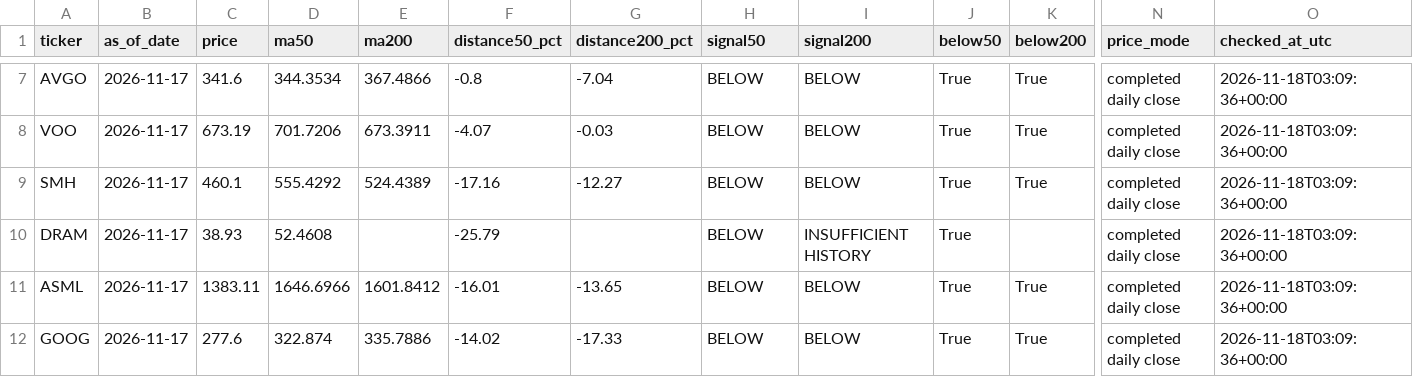
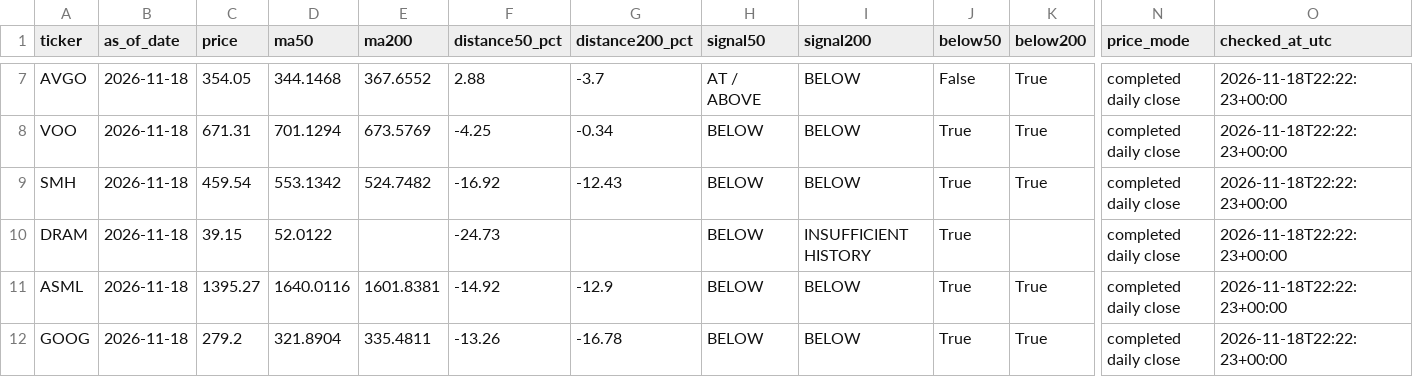
Before and after one commit to kmkrishnakant68-beep/stockpilot-cloud, a CSV file: stockpilot_data/latest_signals.csv, drawn as a sheet; only a part is shown, gaps mark what is left out; the diff covers the shown part only; the diff names each change by its address in the sheet, - before the commit and + after, or states it on an @@ line.

```diff
--- a/stockpilot_data/latest_signals.csv
+++ b/stockpilot_data/latest_signals.csv
-B7:B12 (as_of_date): 2026-11-17
+B7:B12 (as_of_date): 2026-11-18
-C7 (price): 341.6
+C7 (price): 354.05
-D7 (ma50): 344.3534
+D7 (ma50): 344.1468
-E7 (ma200): 367.4866
+E7 (ma200): 367.6552
-F7 (distance50_pct): -0.8
+F7 (distance50_pct): 2.88
-G7 (distance200_pct): -7.04
+G7 (distance200_pct): -3.7
-H7 (signal50): BELOW
+H7 (signal50): AT / ABOVE
-J7 (below50): True
+J7 (below50): False
-O7:O12 (checked_at_utc): 2026-11-18T03:09:36+00:00
+O7:O12 (checked_at_utc): 2026-11-18T22:22:23+00:00
-C8 (price): 673.19
+C8 (price): 671.31
-D8 (ma50): 701.7206
+D8 (ma50): 701.1294
-E8 (ma200): 673.3911
+E8 (ma200): 673.5769
-F8 (distance50_pct): -4.07
+F8 (distance50_pct): -4.25
-G8 (distance200_pct): -0.03
+G8 (distance200_pct): -0.34
-C9 (price): 460.1
+C9 (price): 459.54
-D9 (ma50): 555.4292
+D9 (ma50): 553.1342
-E9 (ma200): 524.4389
+E9 (ma200): 524.7482
-F9 (distance50_pct): -17.16
+F9 (distance50_pct): -16.92
-G9 (distance200_pct): -12.27
+G9 (distance200_pct): -12.43
-C10 (price): 38.93
+C10 (price): 39.15
-D10 (ma50): 52.4608
+D10 (ma50): 52.0122
-F10 (distance50_pct): -25.79
+F10 (distance50_pct): -24.73
-C11 (price): 1383.11
+C11 (price): 1395.27
-D11 (ma50): 1646.6966
+D11 (ma50): 1640.0116
-E11 (ma200): 1601.8412
+E11 (ma200): 1601.8381
-F11 (distance50_pct): -16.01
+F11 (distance50_pct): -14.92
-G11 (distance200_pct): -13.65
+G11 (distance200_pct): -12.9
-C12 (price): 277.6
+C12 (price): 279.2
-D12 (ma50): 322.874
+D12 (ma50): 321.8904
-E12 (ma200): 335.7886
+E12 (ma200): 335.4811
-F12 (distance50_pct): -14.02
+F12 (distance50_pct): -13.26
-G12 (distance200_pct): -17.33
+G12 (distance200_pct): -16.78
```
Also changed, not shown: 63 edited cells elsewhere in this file, 4 other files.
